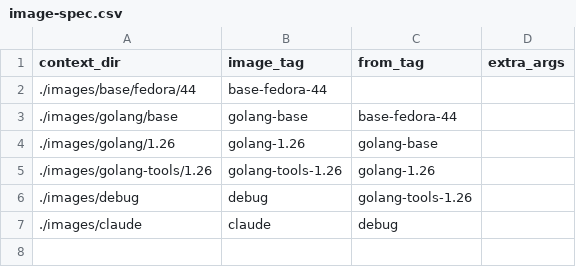
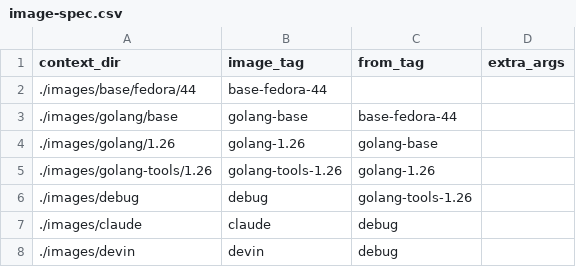
Before and after one commit to tnozicka/containerfiles, a CSV file: image-spec.csv, drawn as a sheet; the diff names each change by its address in the sheet, - before the commit and + after, or states it on an @@ line.

Commit message:
Add devin

```diff
--- a/image-spec.csv
+++ b/image-spec.csv
+row 8: ./images/devin | devin | debug
```
Also changed, not shown: 2 other files.
